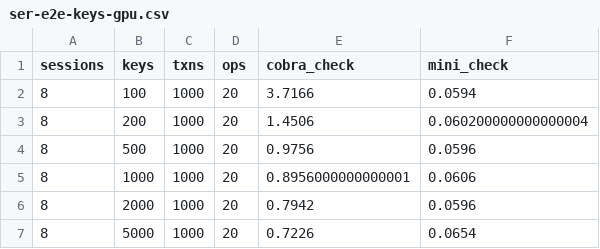
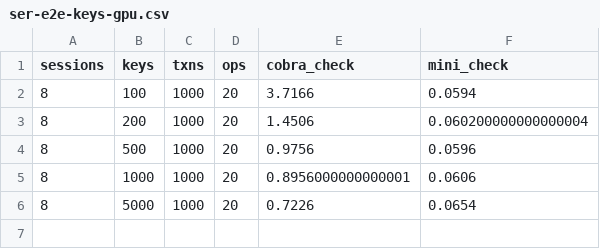
Before and after one commit to hengxin/tikz-pgfplots-projects, a CSV file: examples/paper-mini-testing/dataplot/data/ser-e2e-keys-gpu.csv, drawn as a sheet; the diff names each change by its address in the sheet, - before the commit and + after, or states it on an @@ line.

```diff
--- a/examples/paper-mini-testing/dataplot/data/ser-e2e-keys-gpu.csv
+++ b/examples/paper-mini-testing/dataplot/data/ser-e2e-keys-gpu.csv
-row 6: 8 | 2000 | 1000 | 20 | 0.7942 | 0.0596
```
Also changed, not shown: examples/paper-mini-testing/dataplot/data/ser-e2e-keys-20r-40w-40rmw.csv, 12 other files.
